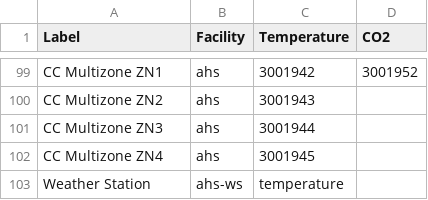
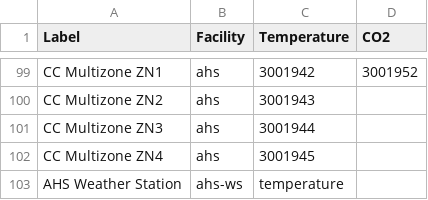
Before and after one commit to navkal/bgt, a CSV file: csv/ahs_air.csv, drawn as a sheet; only a part is shown, gaps mark what is left out.

```diff
--- a/csv/ahs_air.csv
+++ b/csv/ahs_air.csv
@@ -102,2 +102,2 @@ CC Multizone ZN3,ahs,3001944,
 CC Multizone ZN4,ahs,3001945,
-Weather Station,ahs-ws,temperature,
+AHS Weather Station,ahs-ws,temperature,
```
Also changed, not shown: advanced/instances.csv, 1 other file.
